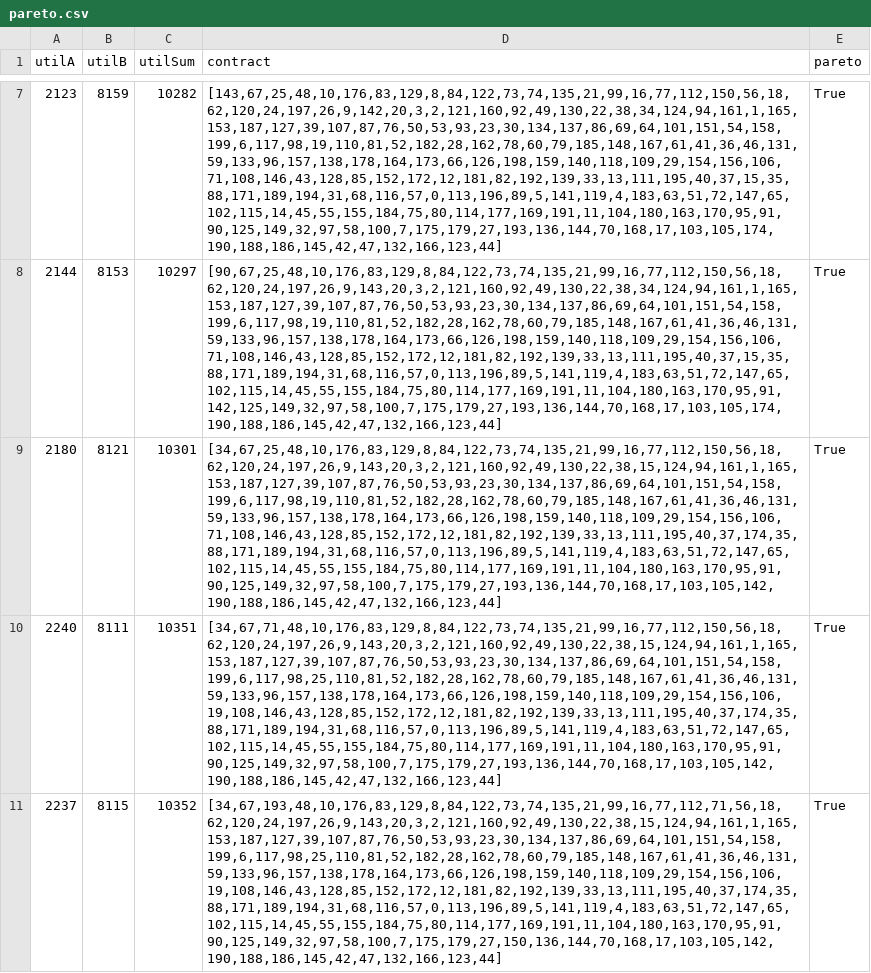
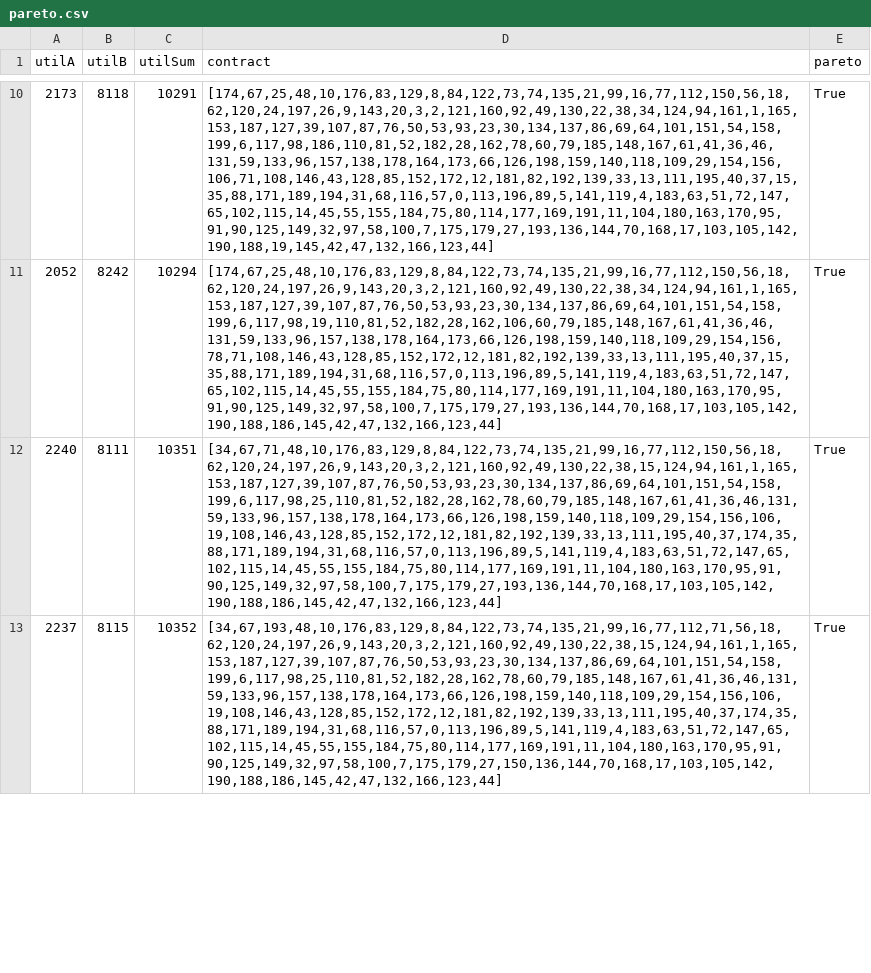
Before and after one commit to xTerradon/DHBW_Agenten, a CSV file: saves/pareto.csv, drawn as a sheet; only a part is shown, gaps mark what is left out; removed rows and columns are numbered as before the commit, all else as after; the diff covers the shown part only; the diff names each change by its address in the sheet, - before the commit and + after, or states it on an @@ line.

Commit message:
saving pareto

```diff
--- a/saves/pareto.csv
+++ b/saves/pareto.csv
-row 7: 2123 | 8159 | 10282 | [143,67,25,48,10,176,83,129,8,84,122,73,74,135,21,99,16,77,112,150,56,18,62,120,24,197,26,9,142,20,3,2,121,160,92,49,130,22,38,34,124,94,161,1,165,153,187,127,39,107,87,76,50,53,93,23,30,134,137,86,69,64,101,151,54,158,199,6,117,98,19,110,81,52,182,28,162,78,60,79,185,148,167,61,41,36,46,131,59,133,96,157,138,178,164,173,66,126,198,159,140,118,109,29,154,156,106,71,108,146,43,128,85,152,172,12,181,82,192,139,33,13,111,195,40,37,15,35,88,171,189,194,31,68,116,57,0,113,196,89,5,141,119,4,183,63,51,72,147,65,102,115,14,45,55,155,184,75,80,114,177,169,191,11,104,180,163,170,95,91,90,125,149,32,97,58,100,7,175,179,27,193,136,144,70,168,17,103,105,174,190,188,186,145,42,47,132,166,123,44] | True
-row 8: 2144 | 8153 | 10297 | [90,67,25,48,10,176,83,129,8,84,122,73,74,135,21,99,16,77,112,150,56,18,62,120,24,197,26,9,143,20,3,2,121,160,92,49,130,22,38,34,124,94,161,1,165,153,187,127,39,107,87,76,50,53,93,23,30,134,137,86,69,64,101,151,54,158,199,6,117,98,19,110,81,52,182,28,162,78,60,79,185,148,167,61,41,36,46,131,59,133,96,157,138,178,164,173,66,126,198,159,140,118,109,29,154,156,106,71,108,146,43,128,85,152,172,12,181,82,192,139,33,13,111,195,40,37,15,35,88,171,189,194,31,68,116,57,0,113,196,89,5,141,119,4,183,63,51,72,147,65,102,115,14,45,55,155,184,75,80,114,177,169,191,11,104,180,163,170,95,91,142,125,149,32,97,58,100,7,175,179,27,193,136,144,70,168,17,103,105,174,190,188,186,145,42,47,132,166,123,44] | True
-row 9: 2180 | 8121 | 10301 | [34,67,25,48,10,176,83,129,8,84,122,73,74,135,21,99,16,77,112,150,56,18,62,120,24,197,26,9,143,20,3,2,121,160,92,49,130,22,38,15,124,94,161,1,165,153,187,127,39,107,87,76,50,53,93,23,30,134,137,86,69,64,101,151,54,158,199,6,117,98,19,110,81,52,182,28,162,78,60,79,185,148,167,61,41,36,46,131,59,133,96,157,138,178,164,173,66,126,198,159,140,118,109,29,154,156,106,71,108,146,43,128,85,152,172,12,181,82,192,139,33,13,111,195,40,37,174,35,88,171,189,194,31,68,116,57,0,113,196,89,5,141,119,4,183,63,51,72,147,65,102,115,14,45,55,155,184,75,80,114,177,169,191,11,104,180,163,170,95,91,90,125,149,32,97,58,100,7,175,179,27,193,136,144,70,168,17,103,105,142,190,188,186,145,42,47,132,166,123,44] | True
+row 10: 2173 | 8118 | 10291 | [174,67,25,48,10,176,83,129,8,84,122,73,74,135,21,99,16,77,112,150,56,18,62,120,24,197,26,9,143,20,3,2,121,160,92,49,130,22,38,34,124,94,161,1,165,153,187,127,39,107,87,76,50,53,93,23,30,134,137,86,69,64,101,151,54,158,199,6,117,98,186,110,81,52,182,28,162,78,60,79,185,148,167,61,41,36,46,131,59,133,96,157,138,178,164,173,66,126,198,159,140,118,109,29,154,156,106,71,108,146,43,128,85,152,172,12,181,82,192,139,33,13,111,195,40,37,15,35,88,171,189,194,31,68,116,57,0,113,196,89,5,141,119,4,183,63,51,72,147,65,102,115,14,45,55,155,184,75,80,114,177,169,191,11,104,180,163,170,95,91,90,125,149,32,97,58,100,7,175,179,27,193,136,144,70,168,17,103,105,142,190,188,19,145,42,47,132,166,123,44] | True
+row 11: 2052 | 8242 | 10294 | [174,67,25,48,10,176,83,129,8,84,122,73,74,135,21,99,16,77,112,150,56,18,62,120,24,197,26,9,143,20,3,2,121,160,92,49,130,22,38,34,124,94,161,1,165,153,187,127,39,107,87,76,50,53,93,23,30,134,137,86,69,64,101,151,54,158,199,6,117,98,19,110,81,52,182,28,162,106,60,79,185,148,167,61,41,36,46,131,59,133,96,157,138,178,164,173,66,126,198,159,140,118,109,29,154,156,78,71,108,146,43,128,85,152,172,12,181,82,192,139,33,13,111,195,40,37,15,35,88,171,189,194,31,68,116,57,0,113,196,89,5,141,119,4,183,63,51,72,147,65,102,115,14,45,55,155,184,75,80,114,177,169,191,11,104,180,163,170,95,91,90,125,149,32,97,58,100,7,175,179,27,193,136,144,70,168,17,103,105,142,190,188,186,145,42,47,132,166,123,44] | True
```
Also changed, not shown: 7 added rows, 6 removed rows and 7 moved rows elsewhere in this file, 13 other files.
